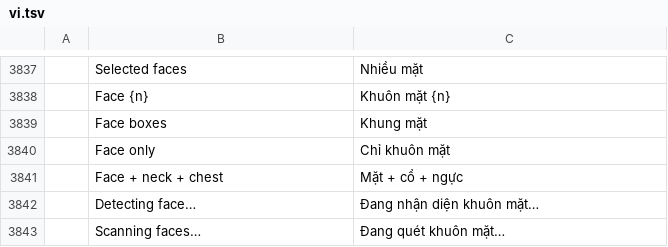
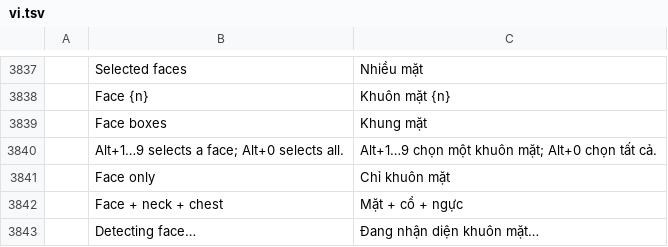
Before and after one commit to phungthien269/photocraft, a TSV file: crates/ui-egui/src/i18n/vi.tsv, drawn as a sheet; only a part is shown, gaps mark what is left out; the shorter side is filled out with more unchanged rows; the diff names each change by its address in the sheet, - before the commit and + after, or states it on an @@ line.

Commit message:
feat(basic-color): per-image face selection and shortcuts

```diff
--- a/crates/ui-egui/src/i18n/vi.tsv
+++ b/crates/ui-egui/src/i18n/vi.tsv
+row 3840:  | Alt+1…9 selects a face; Alt+0 selects all. | Alt+1…9 chọn một khuôn mặt; Alt+0 chọn tất cả.
```
Also changed, not shown: 1 other file.
